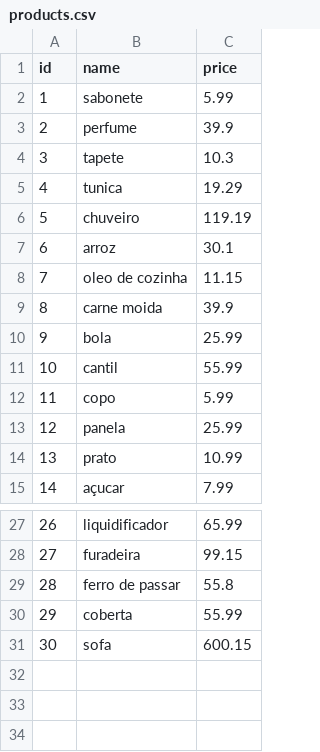
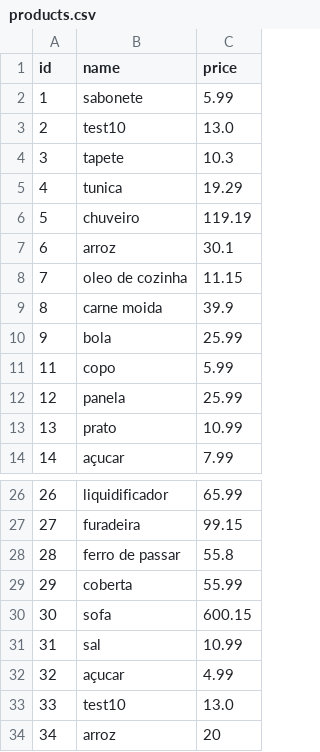
Before and after one commit to Kenzie-Academy-Brasil-Developers/q3-sprint2-komercio-local-csv-gbmiranda1, a CSV file: data/products.csv, drawn as a sheet; only a part is shown, gaps mark what is left out.

```diff
--- a/data/products.csv
+++ b/data/products.csv
@@ -2,3 +2,3 @@ id,name,price
 1,sabonete,5.99
-2,perfume,39.9
+2,test10,13.0
 3,tapete,10.3
@@ -10,3 +10,2 @@ id,name,price
 9,bola,25.99
-10,cantil,55.99
 11,copo,5.99
@@ -31 +30,5 @@ id,name,price
 30,sofa,600.15
+31,sal,10.99
+32,açucar,4.99
+33,test10,13.0
+34,arroz,20
```
Also changed, not shown: 4 other files.
